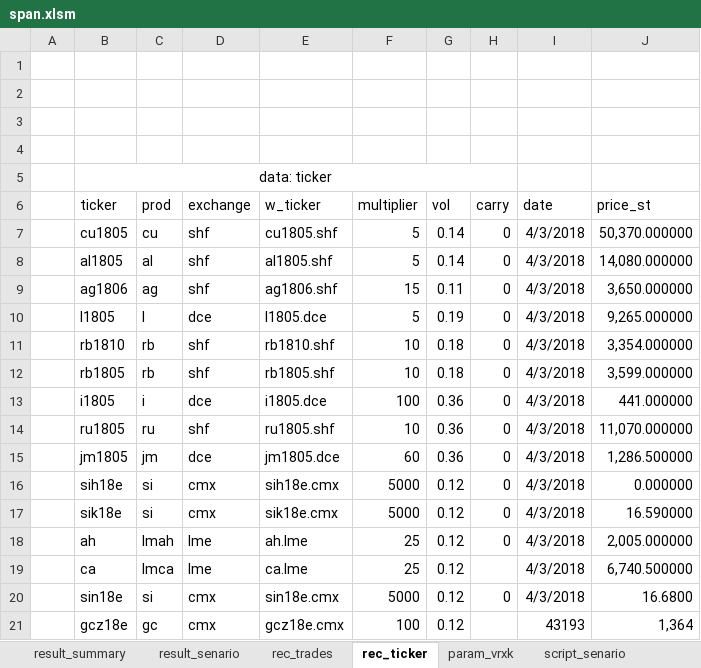
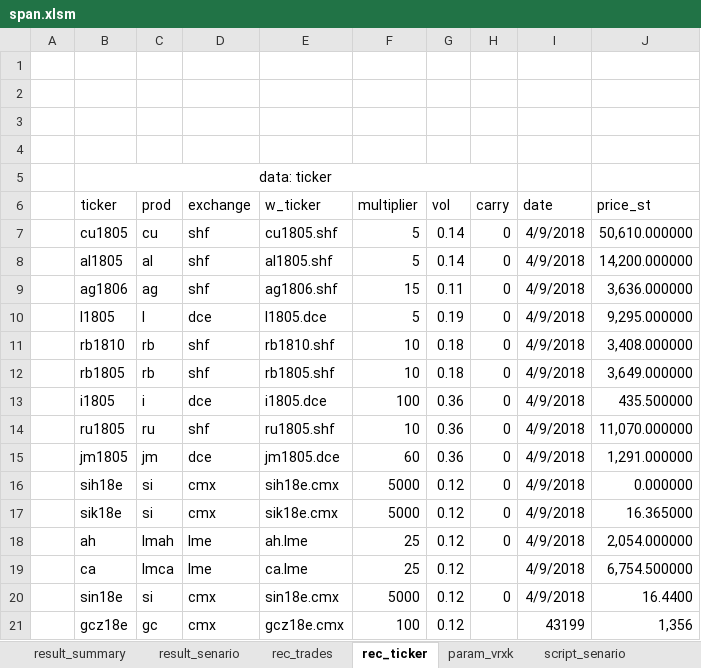
Before and after one commit to wusf/CmdtyOTC, an Excel workbook: project/span.xlsm, sheet rec_ticker, drawn as a sheet; values as stored, in another font and other column widths than the file's, no borders; table styles not drawn; the diff names each change by its address in the sheet, - before the commit and + after, or states it on an @@ line.

```diff
--- a/project/span.xlsm (sheet rec_ticker)
+++ b/project/span.xlsm (sheet rec_ticker)
-I7:I20 (date): 4/3/2018
+I7:I20 (date): 4/9/2018
-J7 (price_st): 50,370.000000
+J7 (price_st): 50,610.000000
-J8 (price_st): 14,080.000000
+J8 (price_st): 14,200.000000
-J9 (price_st): 3,650.000000
+J9 (price_st): 3,636.000000
-J10 (price_st): 9,265.000000
+J10 (price_st): 9,295.000000
-J11 (price_st): 3,354.000000
+J11 (price_st): 3,408.000000
-J12 (price_st): 3,599.000000
+J12 (price_st): 3,649.000000
-J13 (price_st): 441.000000
+J13 (price_st): 435.500000
-J15 (price_st): 1,286.500000
+J15 (price_st): 1,291.000000
-J17 (price_st): 16.590000
+J17 (price_st): 16.365000
-J18 (price_st): 2,005.000000
+J18 (price_st): 2,054.000000
-J19 (price_st): 6,740.500000
+J19 (price_st): 6,754.500000
-J20 (price_st): 16.6800
+J20 (price_st): 16.4400
-I21 (date): 43193
+I21 (date): 43199
-J21 (price_st): 1,364
+J21 (price_st): 1,356
```
Also changed, not shown: sheet result_senario, sheet rec_trades, hidden cells, charts or pictures, 4 other files.
